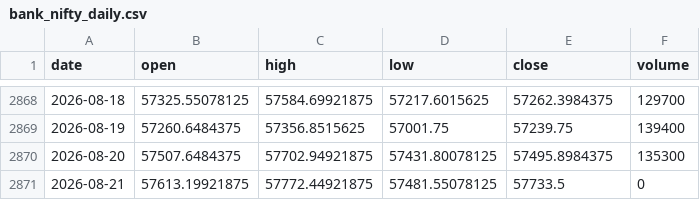
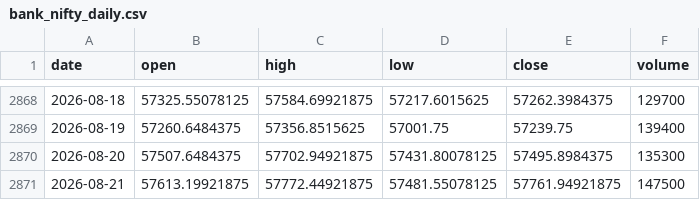
Before and after one commit to pravindev666/David-V666, a CSV file: data/bank_nifty_daily.csv, drawn as a sheet; only a part is shown, gaps mark what is left out.

```diff
--- a/data/bank_nifty_daily.csv
+++ b/data/bank_nifty_daily.csv
@@ -2870,2 +2870,2 @@ date,open,high,low,close,volume
 2026-08-20,57507.6484375,57702.94921875,57431.80078125,57495.8984375,135300
-2026-08-21,57613.19921875,57772.44921875,57481.55078125,57733.5,0
+2026-08-21,57613.19921875,57772.44921875,57481.55078125,57761.94921875,147500
```
Also changed, not shown: data/fii_dii_daily.csv, data/nifty_daily.csv, 5 other files.
